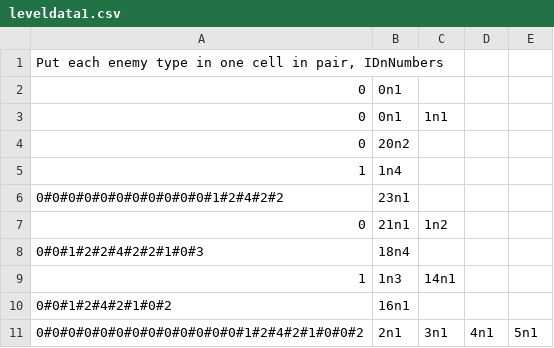
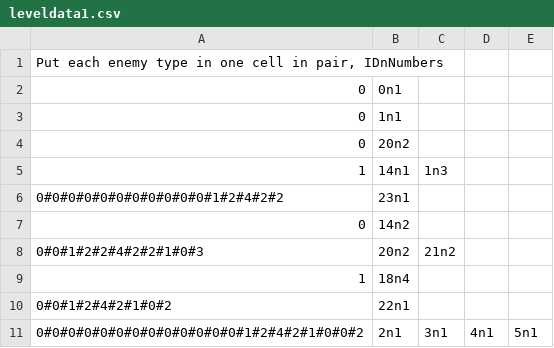
Before and after one commit to kirbio/ProgMeth_FinalProject_DreamlanderProj, a CSV file: res/leveldata1.csv, drawn as a sheet.

```diff
--- a/res/leveldata1.csv
+++ b/res/leveldata1.csv
@@ -2,10 +2,10 @@
 0,0n1,,,
-0,0n1,1n1,,
+0,1n1,,,
 0,20n2,,,
-1,1n4,,,
+1,14n1,1n3,,
 0#0#0#0#0#0#0#0#0#0#0#1#2#4#2#2,23n1,,,
-0,21n1,1n2,,
-0#0#1#2#2#4#2#2#1#0#3,18n4,,,
-1,1n3,14n1,,
-0#0#1#2#4#2#1#0#2,16n1,,,
+0,14n2,,,
+0#0#1#2#2#4#2#2#1#0#3,20n2,21n2,,
+1,18n4,,,
+0#0#1#2#4#2#1#0#2,22n1,,,
 0#0#0#0#0#0#0#0#0#0#0#0#0#1#2#4#2#1#0#0#2,2n1,3n1,4n1,5n1
```
Also changed, not shown: 3 other files.
